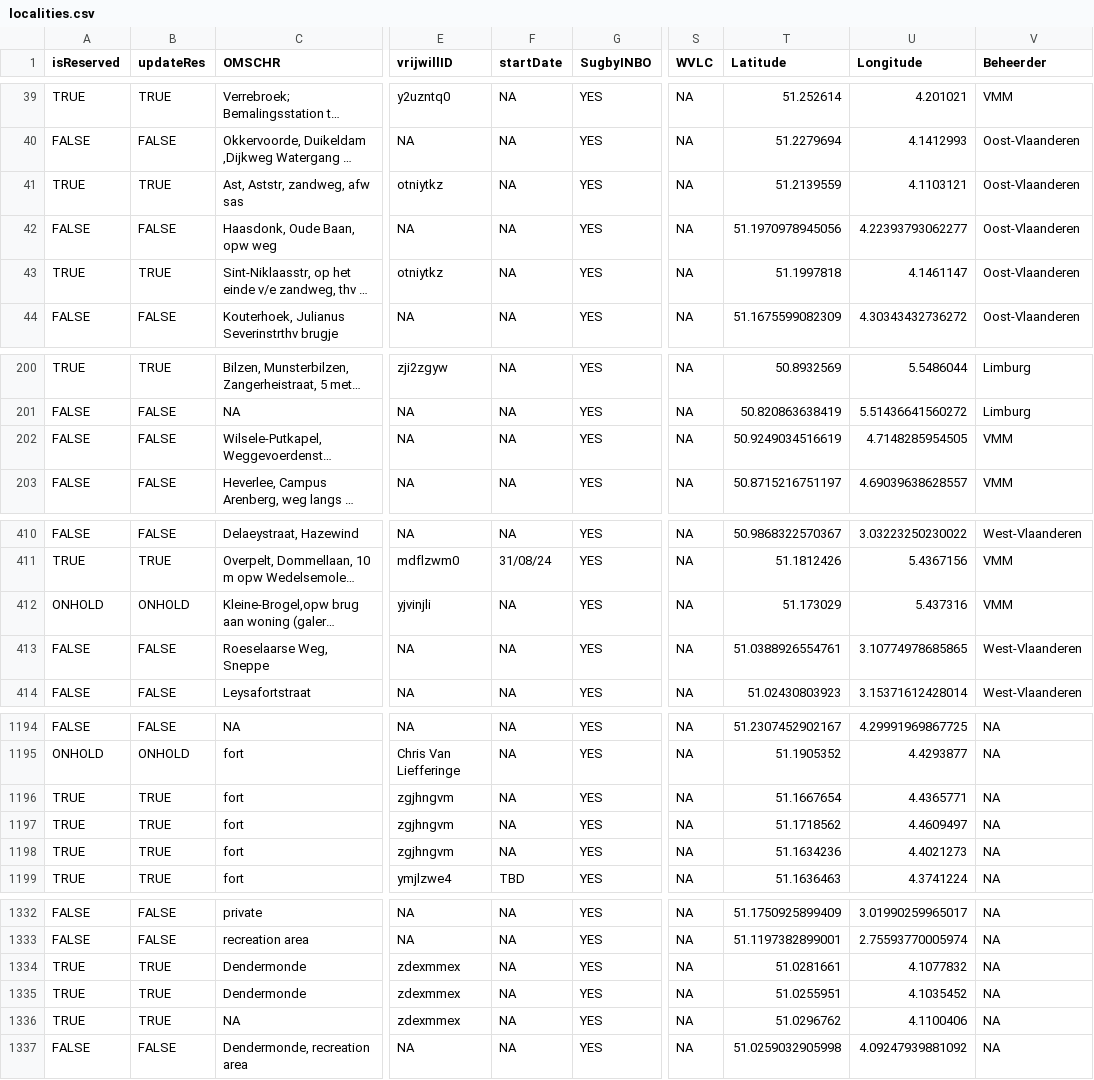
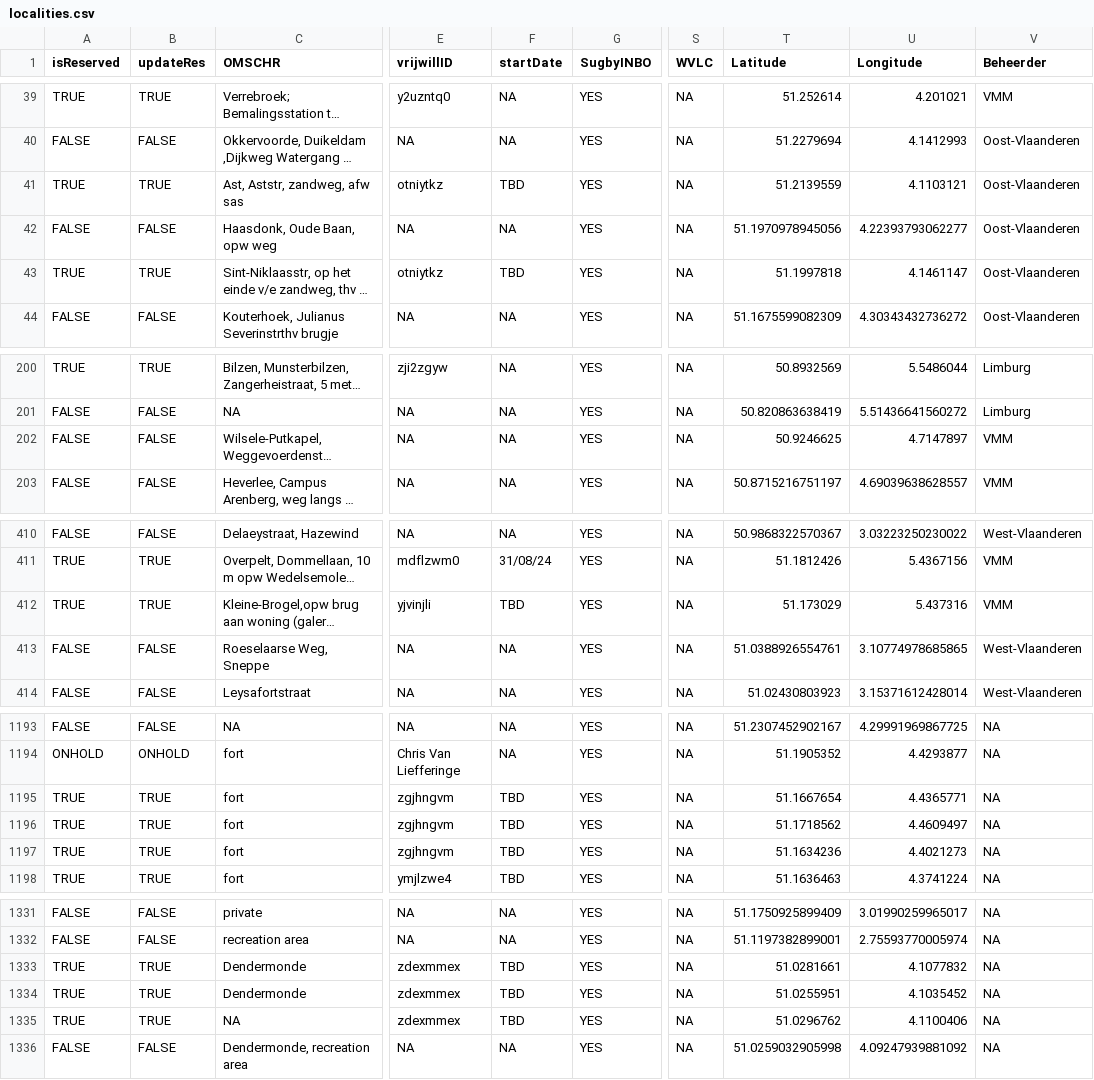
Before and after one commit to inbo/craywatch, a CSV file: assets/localities.csv, drawn as a sheet; only a part is shown, gaps mark what is left out; long unchanged cells end in …; addresses are those after the commit; the diff covers the shown part only; the diff names each change by its address in the sheet, - before the commit and + after, or states it on an @@ line.

```diff
--- a/assets/localities.csv
+++ b/assets/localities.csv
-F41 (startDate): NA
+F41 (startDate): TBD
-F43 (startDate): NA
+F43 (startDate): TBD
-T202 (Latitude): 50.9249034516619
+T202 (Latitude): 50.9246625
-U202 (Longitude): 4.7148285954505
+U202 (Longitude): 4.7147897
-A412 (isReserved): ONHOLD
+A412 (isReserved): TRUE
-B412 (updateRes): ONHOLD
+B412 (updateRes): TRUE
-F412 (startDate): NA
+F412 (startDate): TBD
-F1195:F1197 (startDate): NA
+F1195:F1197 (startDate): TBD
-F1333:F1335 (startDate): NA
+F1333:F1335 (startDate): TBD
```
Also changed, not shown: 1 added row, 1 removed row and 64 edited cells elsewhere in this file.
